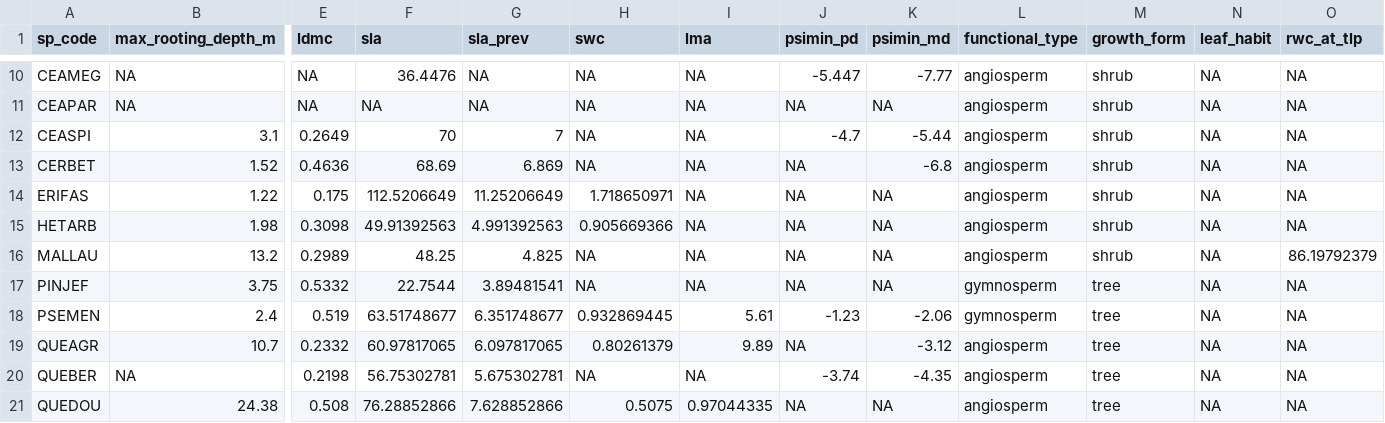
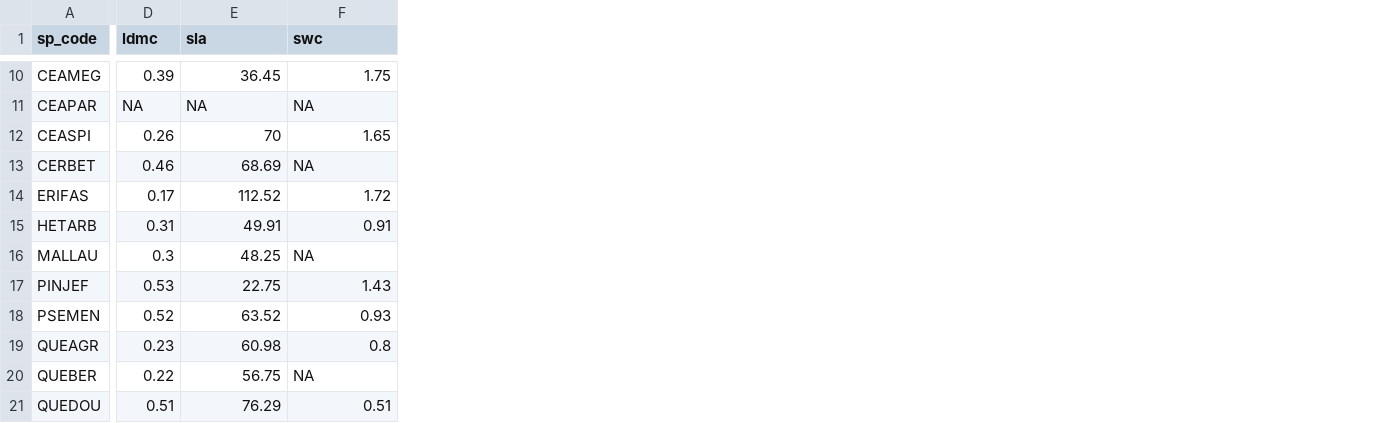
Before and after one commit to dackerly/PepperwoodLFM, a CSV file: results/figures/tableSX_traits.csv, drawn as a sheet; only a part is shown, gaps mark what is left out; removed rows and columns are numbered as before the commit, all else as after; the diff covers the shown part only; the diff names each change by its address in the sheet, - before the commit and + after, or states it on an @@ line.

```diff
--- a/results/figures/tableSX_traits.csv
+++ b/results/figures/tableSX_traits.csv
-column B (max_rooting_depth_m), rows 10-21: NA | NA | 3.1 | 1.52 | 1.22 | 1.98 | 13.2 | 3.75 | 2.4 | 10.7 | NA | 24.38
-column G (sla_prev), rows 10-21: NA | NA | 7 | 6.869 | 11.25206649 | 4.991392563 | 4.825 | 3.89481541 | 6.351748677 | 6.097817065 | 5.675302781 | 7.628852866
-column I (lma), rows 10-21: NA | NA | NA | NA | NA | NA | NA | NA | 5.61 | 9.89 | NA | 0.97044335
-column J (psimin_pd), rows 10-21: -5.447 | NA | -4.7 | NA | NA | NA | NA | NA | -1.23 | NA | -3.74 | NA
-column K (psimin_md), rows 10-21: -7.77 | NA | -5.44 | -6.8 | NA | NA | NA | NA | -2.06 | -3.12 | -4.35 | NA
-column L (functional_type), rows 10-21: angiosperm | angiosperm | angiosperm | angiosperm | angiosperm | angiosperm | angiosperm | gymnosperm | gymnosperm | angiosperm | angiosperm | angiosperm
-column M (growth_form), rows 10-21: shrub | shrub | shrub | shrub | shrub | shrub | shrub | tree | tree | tree | tree | tree
-column N (leaf_habit), rows 10-21: all NA
-column O (rwc_at_tlp), rows 10-21: NA | NA | NA | NA | NA | NA | 86.19792379 | NA | NA | NA | NA | NA
-D10 (ldmc): NA
+D10 (ldmc): 0.39
-E10 (sla): 36.4476
+E10 (sla): 36.45
-F10 (swc): NA
+F10 (swc): 1.75
-D12 (ldmc): 0.2649
+D12 (ldmc): 0.26
-F12 (swc): NA
+F12 (swc): 1.65
-D13 (ldmc): 0.4636
+D13 (ldmc): 0.46
-D14 (ldmc): 0.175
+D14 (ldmc): 0.17
-E14 (sla): 112.5206649
+E14 (sla): 112.52
-F14 (swc): 1.718650971
+F14 (swc): 1.72
-D15 (ldmc): 0.3098
+D15 (ldmc): 0.31
-E15 (sla): 49.91392563
+E15 (sla): 49.91
-F15 (swc): 0.905669366
+F15 (swc): 0.91
-D16 (ldmc): 0.2989
+D16 (ldmc): 0.3
-D17 (ldmc): 0.5332
+D17 (ldmc): 0.53
-E17 (sla): 22.7544
+E17 (sla): 22.75
-F17 (swc): NA
+F17 (swc): 1.43
-D18 (ldmc): 0.519
+D18 (ldmc): 0.52
-E18 (sla): 63.51748677
+E18 (sla): 63.52
-F18 (swc): 0.932869445
+F18 (swc): 0.93
-D19 (ldmc): 0.2332
+D19 (ldmc): 0.23
-E19 (sla): 60.97817065
+E19 (sla): 60.98
-F19 (swc): 0.80261379
+F19 (swc): 0.8
-D20 (ldmc): 0.2198
+D20 (ldmc): 0.22
-E20 (sla): 56.75302781
+E20 (sla): 56.75
-D21 (ldmc): 0.508
+D21 (ldmc): 0.51
-E21 (sla): 76.28852866
+E21 (sla): 76.29
-F21 (swc): 0.5075
+F21 (swc): 0.51
```
Also changed, not shown: 5 removed columns and 38 edited cells elsewhere in this file, scripts/psi_min_by_species_hybrid.csv, 27 other files.
